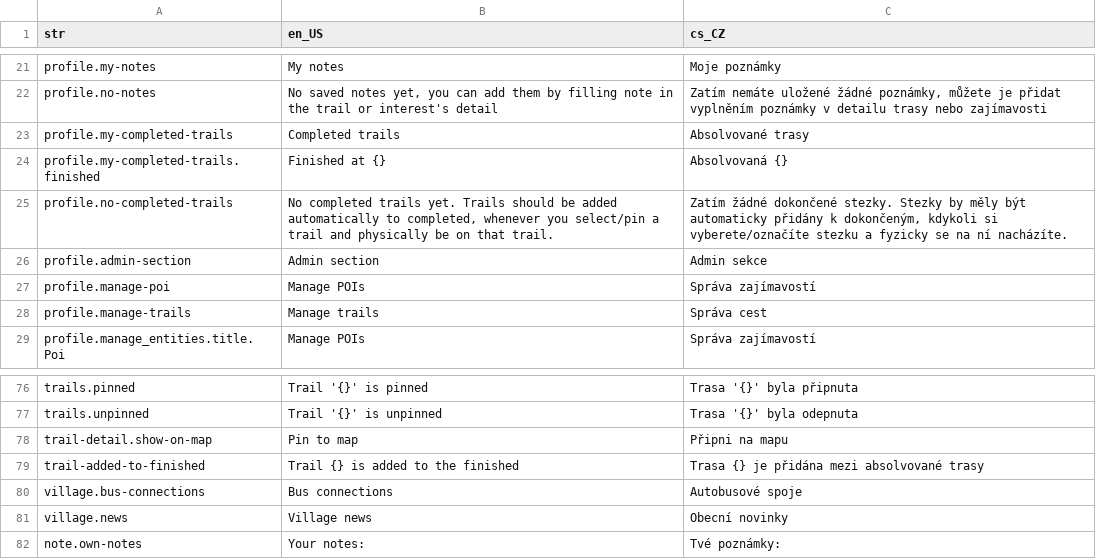
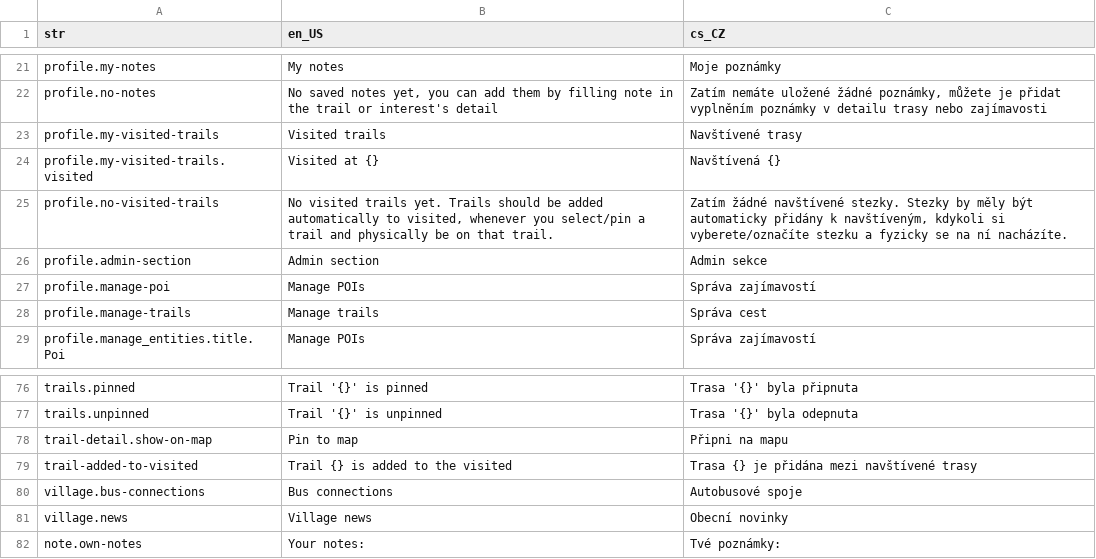
Before and after one commit to Vitenuto/spacirtrasa, a CSV file: assets/translations/langs.csv, drawn as a sheet; only a part is shown, gaps mark what is left out.

Commit message:
FEAT: Completed trail changed to visited trail
- Because of better understanding, the localization of completed trail was changed to visited trail instead. It does represent the reality better now

- userFromTrailThresholdMeters changed from 20 metres to 5 metres (GPS is quite accurate, so no need to have it higher)

```diff
--- a/assets/translations/langs.csv
+++ b/assets/translations/langs.csv
@@ -22,5 +22,5 @@ profile.my-notes,My notes,Moje poznámky
 profile.no-notes,"No saved notes yet, you can add them by filling note in the trail or interest's detail","Zatím nemáte uložené žádné poznámky, můžete je přidat vyplněním poznámky v detailu trasy nebo zajímavosti"
-profile.my-completed-trails,Completed trails,Absolvované trasy
-profile.my-completed-trails.finished,Finished at {},Absolvovaná {}
-profile.no-completed-trails,"No completed trails yet. Trails should be added automatically to completed, whenever you select/pin a trail and physically be on that trail.","Zatím žádné dokončené stezky. Stezky by měly být automaticky přidány k dokončeným, kdykoli si vyberete/označíte stezku a fyzicky se na ní nacházíte."
+profile.my-visited-trails,Visited trails,Navštívené trasy
+profile.my-visited-trails.visited,Visited at {},Navštívená {}
+profile.no-visited-trails,"No visited trails yet. Trails should be added automatically to visited, whenever you select/pin a trail and physically be on that trail.","Zatím žádné navštívené stezky. Stezky by měly být automaticky přidány k navštíveným, kdykoli si vyberete/označíte stezku a fyzicky se na ní nacházíte."
 profile.admin-section,Admin section,Admin sekce
@@ -78,3 +78,3 @@ trails.unpinned,Trail '{}' is unpinned,Trasa '{}' byla odepnuta
 trail-detail.show-on-map,Pin to map,Připni na mapu
-trail-added-to-finished,Trail {} is added to the finished,Trasa {} je přidána mezi absolvované trasy
+trail-added-to-visited,Trail {} is added to the visited,Trasa {} je přidána mezi navštívené trasy
 village.bus-connections,Bus connections,Autobusové spoje
```
Also changed, not shown: 6 other files.
